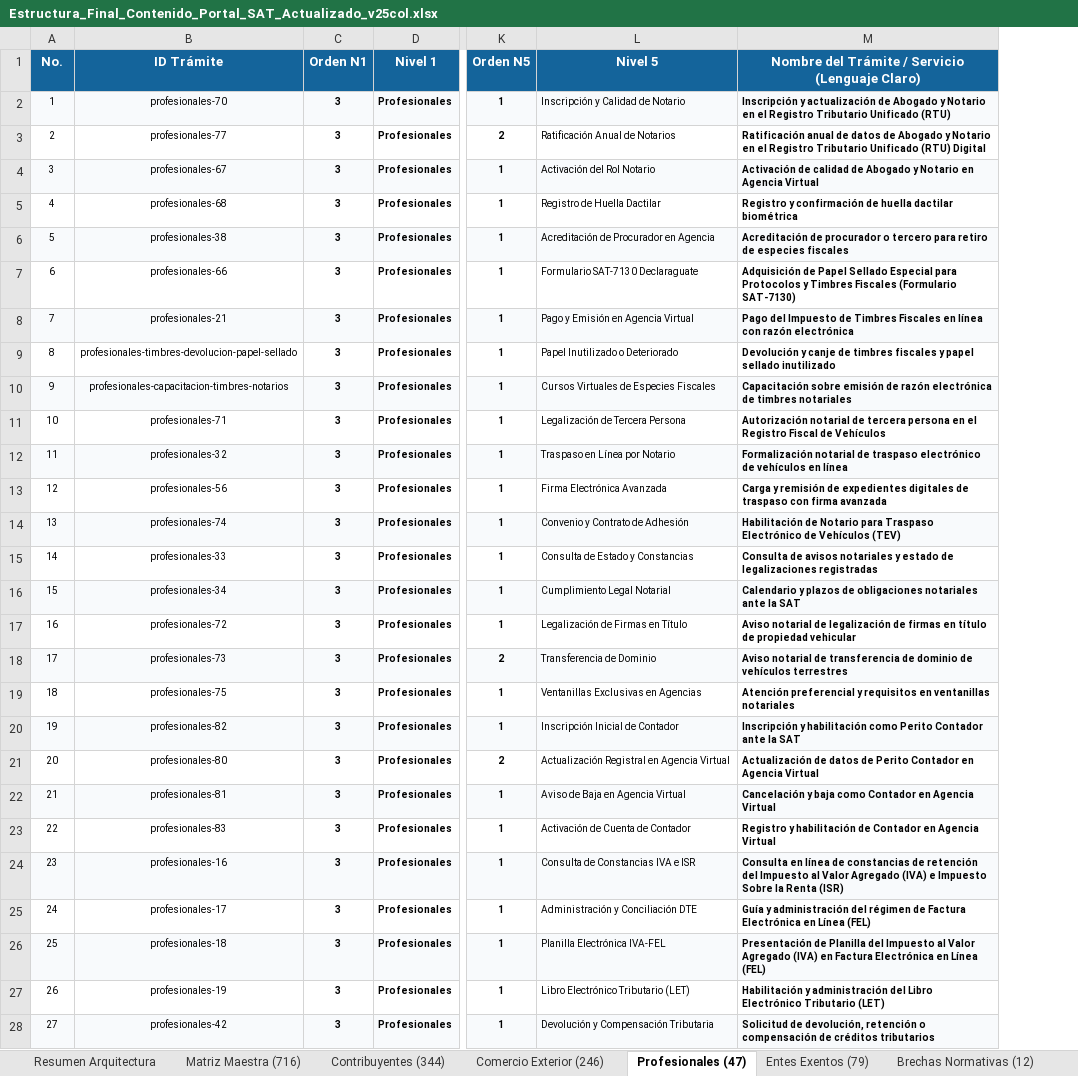
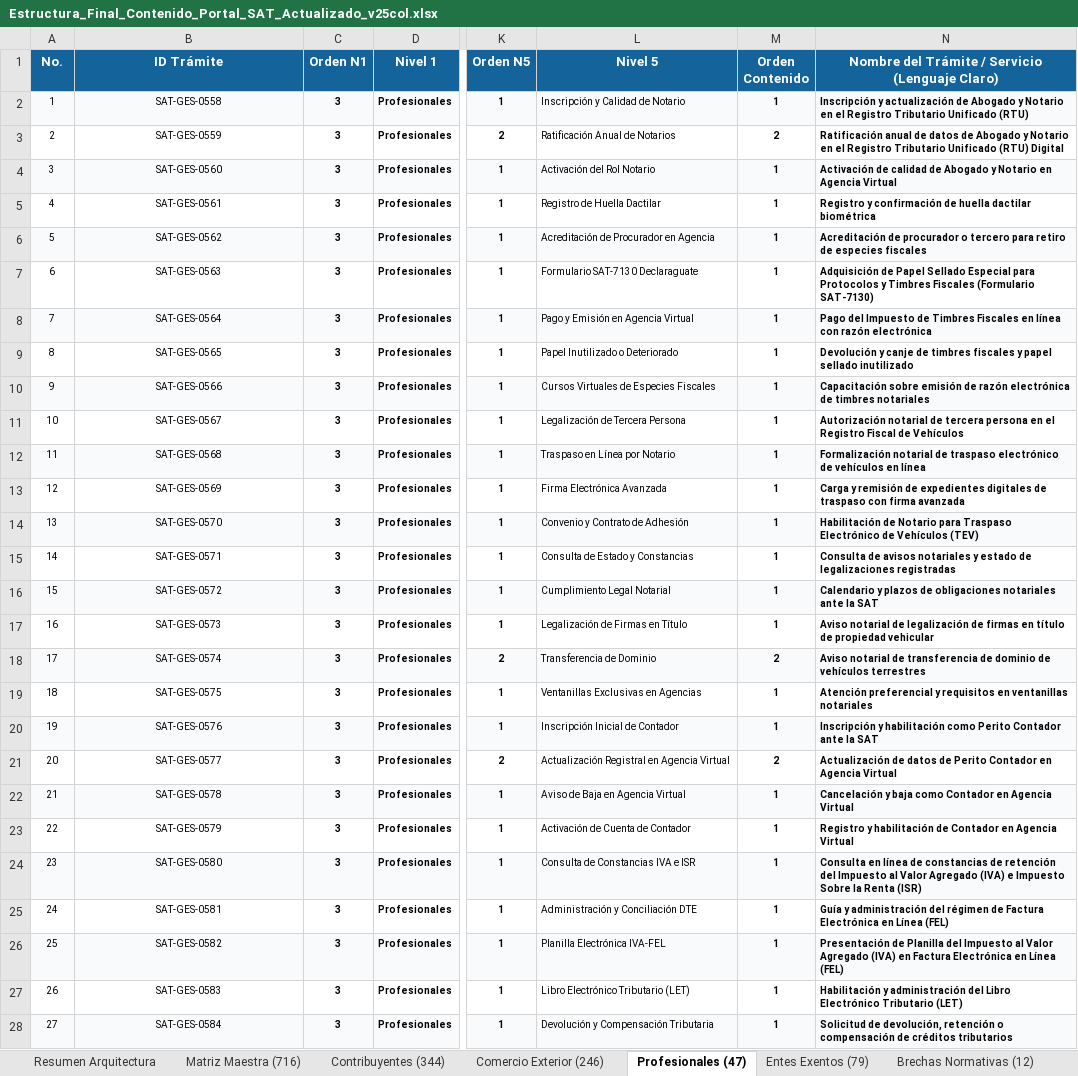
Before and after one commit to elKevin24/SAT, an Excel workbook: docs/fuentes-datos/Estructura_Final_Contenido_Portal_SAT_Actualizado_v25col.xlsx, sheet Profesionales (47), drawn as a sheet; only a part is shown, gaps mark what is left out; values as stored, in another font and other column widths than the file's, no borders; the diff covers the shown part only; the diff names each change by its address in the sheet, - before the commit and + after, or states it on an @@ line.

Commit message:
feat(afpa): migrar AFPA a SAT-GES-####, aplicar regla Miller, columna orden_contenido y rescatar URLs

```diff
--- a/docs/fuentes-datos/Estructura_Final_Contenido_Portal_SAT_Actualizado_v25col.xlsx (sheet Profesionales (47))
+++ b/docs/fuentes-datos/Estructura_Final_Contenido_Portal_SAT_Actualizado_v25col.xlsx (sheet Profesionales (47))
+column M (Orden Contenido), rows 2-28: 1 | 2 | 1 | 1 | 1 | 1 | 1 | 1 | 1 | 1 | 1 | 1 | 1 | 1 | 1 | 1 | 2 | 1 | 1 | 2 | 1 | 1 | 1 | 1 | 1 | 1 | 1
-B2 (ID Trámite): profesionales-70
+B2 (ID Trámite): SAT-GES-0558
-B3 (ID Trámite): profesionales-77
+B3 (ID Trámite): SAT-GES-0559
-B4 (ID Trámite): profesionales-67
+B4 (ID Trámite): SAT-GES-0560
-B5 (ID Trámite): profesionales-68
+B5 (ID Trámite): SAT-GES-0561
-B6 (ID Trámite): profesionales-38
+B6 (ID Trámite): SAT-GES-0562
-B7 (ID Trámite): profesionales-66
+B7 (ID Trámite): SAT-GES-0563
-B8 (ID Trámite): profesionales-21
+B8 (ID Trámite): SAT-GES-0564
-B9 (ID Trámite): profesionales-timbres-devolucion-papel-sellado
+B9 (ID Trámite): SAT-GES-0565
-B10 (ID Trámite): profesionales-capacitacion-timbres-notarios
+B10 (ID Trámite): SAT-GES-0566
-B11 (ID Trámite): profesionales-71
+B11 (ID Trámite): SAT-GES-0567
-B12 (ID Trámite): profesionales-32
+B12 (ID Trámite): SAT-GES-0568
-B13 (ID Trámite): profesionales-56
+B13 (ID Trámite): SAT-GES-0569
-B14 (ID Trámite): profesionales-74
+B14 (ID Trámite): SAT-GES-0570
-B15 (ID Trámite): profesionales-33
+B15 (ID Trámite): SAT-GES-0571
-B16 (ID Trámite): profesionales-34
+B16 (ID Trámite): SAT-GES-0572
-B17 (ID Trámite): profesionales-72
+B17 (ID Trámite): SAT-GES-0573
-B18 (ID Trámite): profesionales-73
+B18 (ID Trámite): SAT-GES-0574
-B19 (ID Trámite): profesionales-75
+B19 (ID Trámite): SAT-GES-0575
-B20 (ID Trámite): profesionales-82
+B20 (ID Trámite): SAT-GES-0576
-B21 (ID Trámite): profesionales-80
+B21 (ID Trámite): SAT-GES-0577
-B22 (ID Trámite): profesionales-81
+B22 (ID Trámite): SAT-GES-0578
-B23 (ID Trámite): profesionales-83
+B23 (ID Trámite): SAT-GES-0579
-B24 (ID Trámite): profesionales-16
+B24 (ID Trámite): SAT-GES-0580
-B25 (ID Trámite): profesionales-17
+B25 (ID Trámite): SAT-GES-0581
-B26 (ID Trámite): profesionales-18
+B26 (ID Trámite): SAT-GES-0582
-B27 (ID Trámite): profesionales-19
+B27 (ID Trámite): SAT-GES-0583
-B28 (ID Trámite): profesionales-42
+B28 (ID Trámite): SAT-GES-0584
```
Also changed, not shown: 20 edited cells elsewhere in this sheet, sheet Matriz Maestra (716), sheet Comercio Exterior (246), sheet Contribuyentes (344), sheet Entes Exentos (79), sheet Resumen Arquitectura, sheet Brechas Normativas (12), 6 other files.
